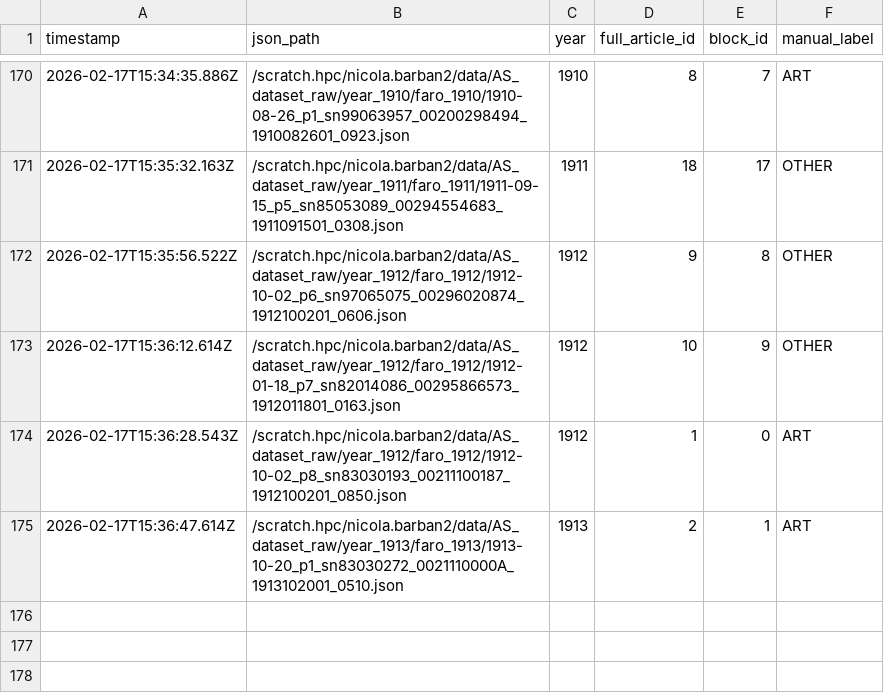
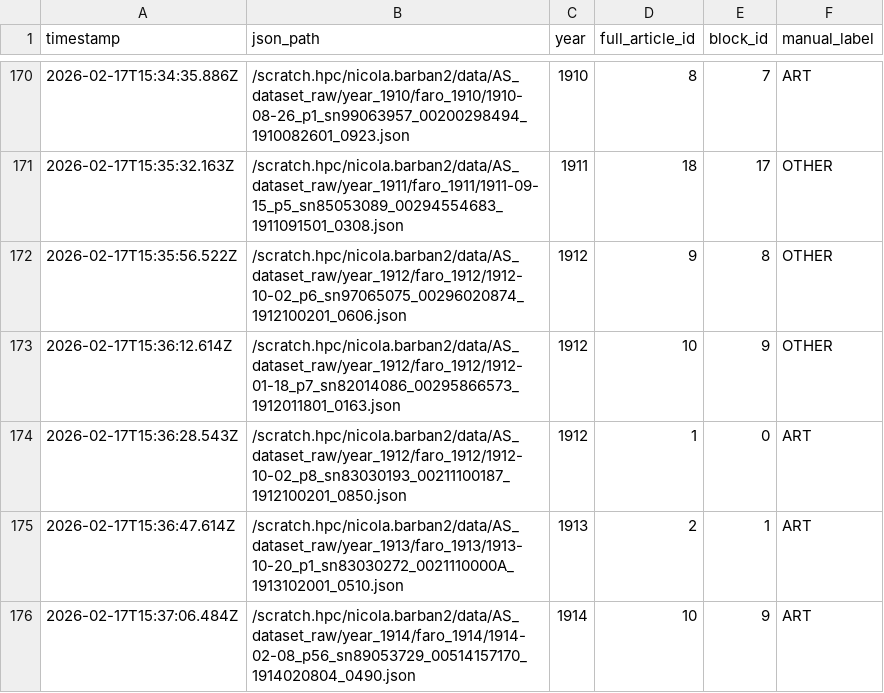
Before and after one commit to nicolabarban/fertility_ads, a CSV file: data/ground_truth.csv, drawn as a sheet; only a part is shown, gaps mark what is left out; the diff names each change by its address in the sheet, - before the commit and + after, or states it on an @@ line.

Commit message:
Append ground truth label

```diff
--- a/data/ground_truth.csv
+++ b/data/ground_truth.csv
+row 176: 2026-02-17T15:37:06.484Z | /scratch.hpc/nicola.barban2/data/AS_dataset_raw/year_1914/faro_1914/1914-02-08_p56_sn89053729_00514157170_1914020804_0490.json | 1914 | 10 | 9 | ART
```
